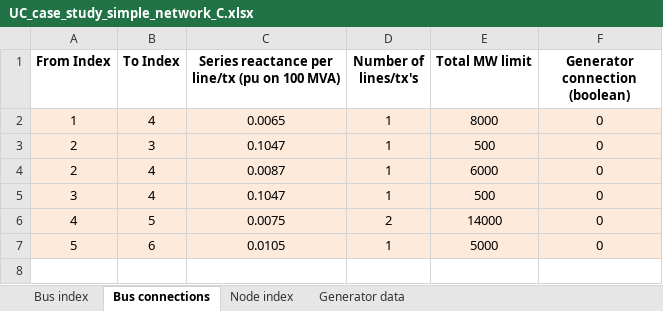
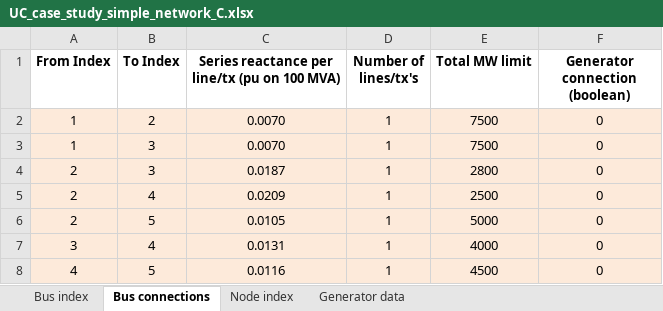
Before and after one commit to AaronRamsden/UCMatlabToolbox, an Excel workbook: input_files/UC_case_study_simple_network_C.xlsx, sheet Bus connections, drawn as a sheet; values as stored, in another font and other column widths than the file's, no borders; removed rows and columns are numbered as before the commit, all else as after; the diff names each change by its address in the sheet, - before the commit and + after, or states it on an @@ line.

```diff
--- a/input_files/UC_case_study_simple_network_C.xlsx (sheet Bus connections)
+++ b/input_files/UC_case_study_simple_network_C.xlsx (sheet Bus connections)
-B2 (To Index): 4
+B2 (To Index): 2
-C2: 0.0065
+C2: 0.0070
-E2 (Total MW limit): 8000
+E2 (Total MW limit): 7500
+row 3: 1 | 3 | 0.0070 | 1 | 7500 | 0
-C4: 0.1047
+C4: 0.0187
-E4 (Total MW limit): 500
+E4 (Total MW limit): 2800
-C5: 0.0087
+C5: 0.0209
-E5 (Total MW limit): 6000
+E5 (Total MW limit): 2500
+row 6: 2 | 5 | 0.0105 | 1 | 5000 | 0
-C7: 0.1047
+C7: 0.0131
-E7 (Total MW limit): 500
+E7 (Total MW limit): 4000
-C8: 0.0075
+C8: 0.0116
-D8 (Number of lines/tx's): 2
+D8 (Number of lines/tx's): 1
-E8 (Total MW limit): 14000
+E8 (Total MW limit): 4500
-row 7: 5 | 6 | 0.0105 | 1 | 5000 | 0
```
Also changed, not shown: sheet Generator data, sheet Bus index, sheet Node index, input_files/UC_case_study_simple_network_A.xlsx, input_files/UC_case_study_simple_network_B.xlsx, 21 other files.
